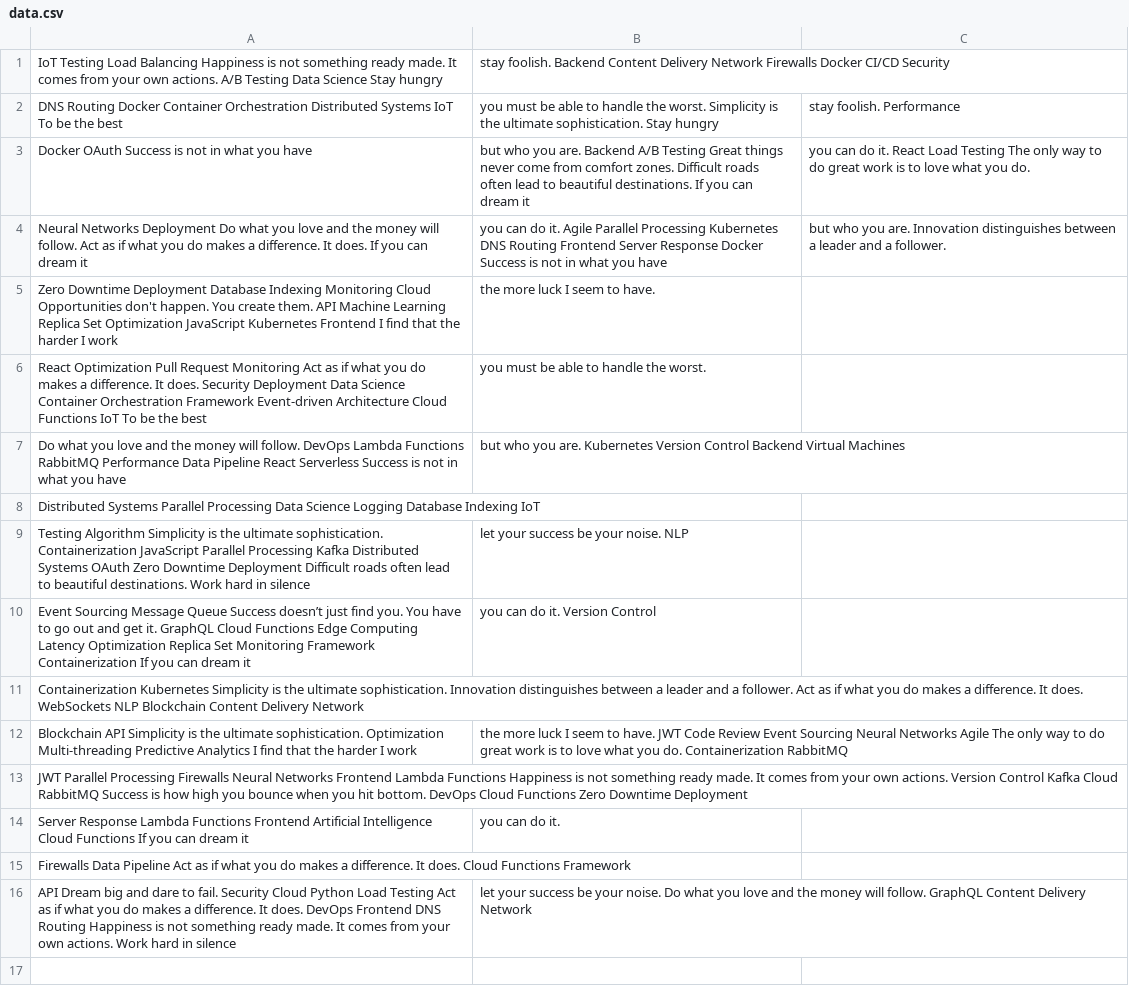
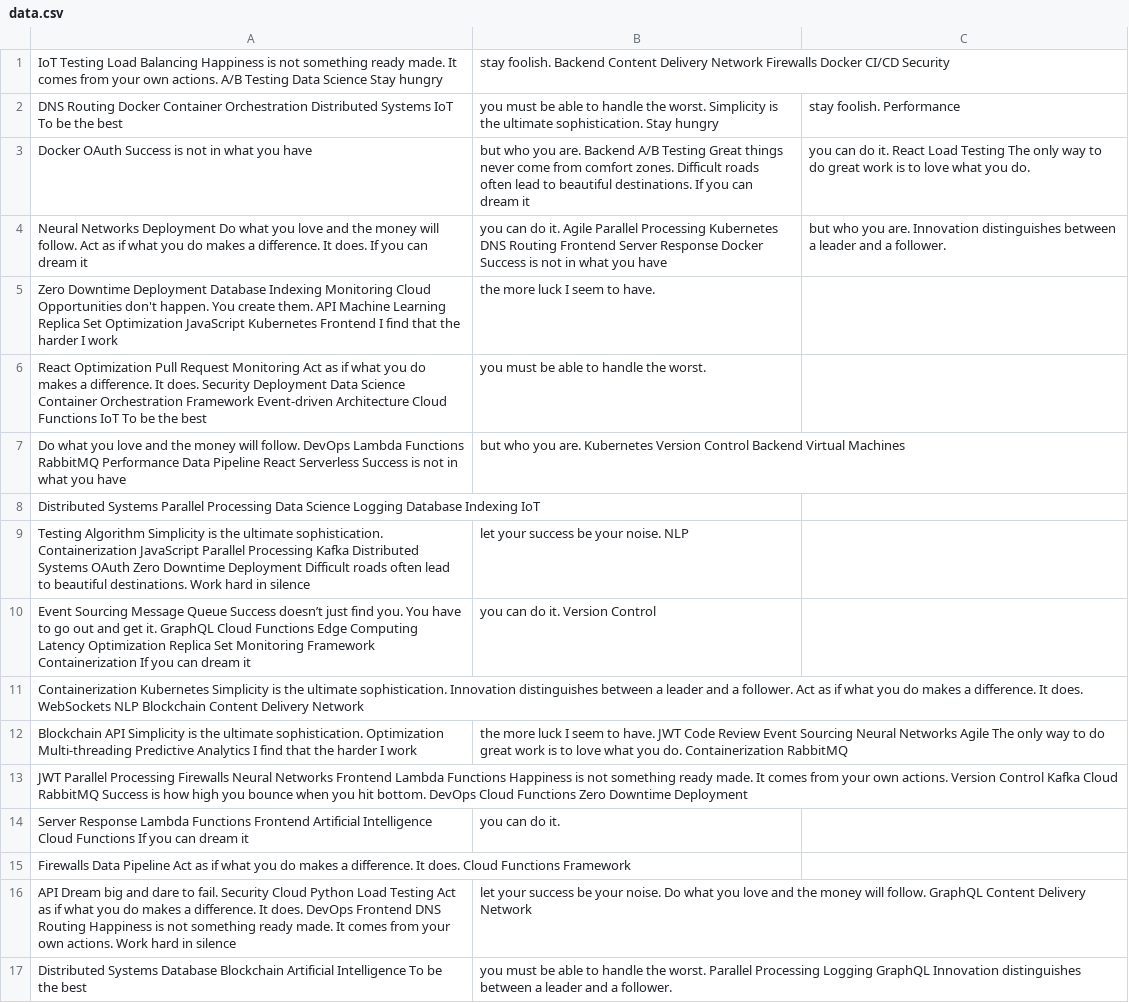
Before and after one commit to aplomb-impasto/inventory-management, a CSV file: archive/data.csv, drawn as a sheet.

Commit message:
Updated archive

```diff
--- a/archive/data.csv
+++ b/archive/data.csv
@@ -16 +16,2 @@ Firewalls Data Pipeline Act as if what you do makes a difference. It does. Cloud
 API Dream big and dare to fail. Security Cloud Python Load Testing Act as if what you do makes a difference. It does. DevOps Frontend DNS Routing Happiness is not something ready made. It comes from your own actions. Work hard in silence, let your success be your noise. Do what you love and the money will follow. GraphQL Content Delivery Network
+Distributed Systems Database Blockchain Artificial Intelligence To be the best, you must be able to handle the worst. Parallel Processing Logging GraphQL Innovation distinguishes between a leader and a follower.
```
Also changed, not shown: 1 other file.
